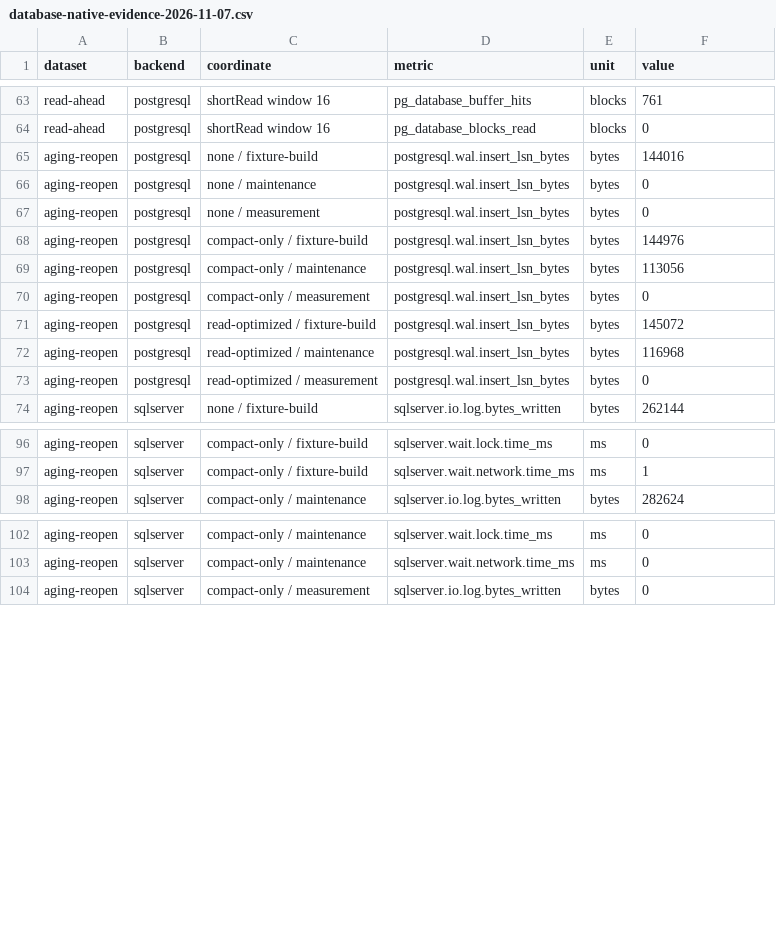
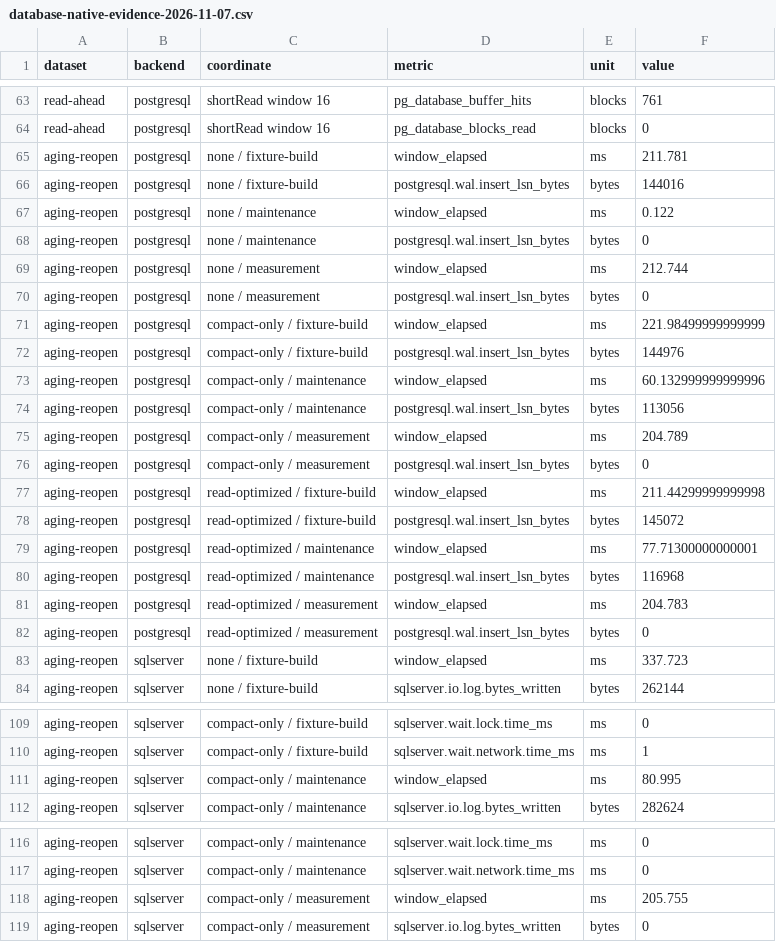
Before and after one commit to carstenartur/jgit-storage-hibernate, a CSV file: docs/evidence/database-native-evidence-2026-11-07.csv, drawn as a sheet; only a part is shown, gaps mark what is left out; the diff covers the shown part only.

Commit message:
Retain tested read-plan counters and chart phase windows

```diff
--- a/docs/evidence/database-native-evidence-2026-11-07.csv
+++ b/docs/evidence/database-native-evidence-2026-11-07.csv
@@ -64,11 +64,21 @@ read-ahead,postgresql,shortRead window 16,pg_database_buffer_hits,blocks,761
 read-ahead,postgresql,shortRead window 16,pg_database_blocks_read,blocks,0
+aging-reopen,postgresql,none / fixture-build,window_elapsed,ms,211.781
 aging-reopen,postgresql,none / fixture-build,postgresql.wal.insert_lsn_bytes,bytes,144016
+aging-reopen,postgresql,none / maintenance,window_elapsed,ms,0.122
 aging-reopen,postgresql,none / maintenance,postgresql.wal.insert_lsn_bytes,bytes,0
+aging-reopen,postgresql,none / measurement,window_elapsed,ms,212.744
 aging-reopen,postgresql,none / measurement,postgresql.wal.insert_lsn_bytes,bytes,0
+aging-reopen,postgresql,compact-only / fixture-build,window_elapsed,ms,221.98499999999999
 aging-reopen,postgresql,compact-only / fixture-build,postgresql.wal.insert_lsn_bytes,bytes,144976
+aging-reopen,postgresql,compact-only / maintenance,window_elapsed,ms,60.132999999999996
 aging-reopen,postgresql,compact-only / maintenance,postgresql.wal.insert_lsn_bytes,bytes,113056
+aging-reopen,postgresql,compact-only / measurement,window_elapsed,ms,204.789
 aging-reopen,postgresql,compact-only / measurement,postgresql.wal.insert_lsn_bytes,bytes,0
+aging-reopen,postgresql,read-optimized / fixture-build,window_elapsed,ms,211.44299999999998
 aging-reopen,postgresql,read-optimized / fixture-build,postgresql.wal.insert_lsn_bytes,bytes,145072
+aging-reopen,postgresql,read-optimized / maintenance,window_elapsed,ms,77.71300000000001
 aging-reopen,postgresql,read-optimized / maintenance,postgresql.wal.insert_lsn_bytes,bytes,116968
+aging-reopen,postgresql,read-optimized / measurement,window_elapsed,ms,204.783
 aging-reopen,postgresql,read-optimized / measurement,postgresql.wal.insert_lsn_bytes,bytes,0
+aging-reopen,sqlserver,none / fixture-build,window_elapsed,ms,337.723
 aging-reopen,sqlserver,none / fixture-build,sqlserver.io.log.bytes_written,bytes,262144
@@ -97,2 +110,3 @@ aging-reopen,sqlserver,compact-only / fixture-build,sqlserver.wait.lock.time_ms,
 aging-reopen,sqlserver,compact-only / fixture-build,sqlserver.wait.network.time_ms,ms,1
+aging-reopen,sqlserver,compact-only / maintenance,window_elapsed,ms,80.995
 aging-reopen,sqlserver,compact-only / maintenance,sqlserver.io.log.bytes_written,bytes,282624
@@ -103,2 +117,3 @@ aging-reopen,sqlserver,compact-only / maintenance,sqlserver.wait.lock.time_ms,ms
 aging-reopen,sqlserver,compact-only / maintenance,sqlserver.wait.network.time_ms,ms,0
+aging-reopen,sqlserver,compact-only / measurement,window_elapsed,ms,205.755
 aging-reopen,sqlserver,compact-only / measurement,sqlserver.io.log.bytes_written,bytes,0
```
Also changed, not shown: 21 added rows elsewhere in this file, 5 other files.
